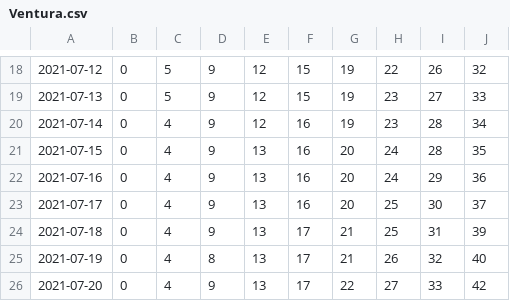
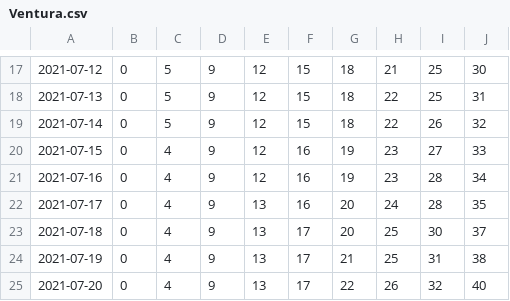
Before and after one commit to olshena/COVIDNearTerm, a CSV file: Projections/Archive/Ventura.csv, drawn as a sheet; only a part is shown, gaps mark what is left out; the diff covers the shown part only.

```diff
--- a/Projections/Archive/Ventura.csv
+++ b/Projections/Archive/Ventura.csv
@@ -18,9 +17,9 @@
-"2021-07-12","0","5","9","12","15","19","22","26","32"
-"2021-07-13","0","5","9","12","15","19","23","27","33"
-"2021-07-14","0","4","9","12","16","19","23","28","34"
-"2021-07-15","0","4","9","13","16","20","24","28","35"
-"2021-07-16","0","4","9","13","16","20","24","29","36"
-"2021-07-17","0","4","9","13","16","20","25","30","37"
-"2021-07-18","0","4","9","13","17","21","25","31","39"
-"2021-07-19","0","4","8","13","17","21","26","32","40"
-"2021-07-20","0","4","9","13","17","22","27","33","42"
+"2021-07-12","0","5","9","12","15","18","21","25","30"
+"2021-07-13","0","5","9","12","15","18","22","25","31"
+"2021-07-14","0","5","9","12","15","18","22","26","32"
+"2021-07-15","0","4","9","12","16","19","23","27","33"
+"2021-07-16","0","4","9","12","16","19","23","28","34"
+"2021-07-17","0","4","9","13","16","20","24","28","35"
+"2021-07-18","0","4","9","13","17","20","25","30","37"
+"2021-07-19","0","4","9","13","17","21","25","31","38"
+"2021-07-20","0","4","9","13","17","22","26","32","40"
```
Also changed, not shown: 1 added row, 1 removed row and 108 edited cells elsewhere in this file, 1 other file.
